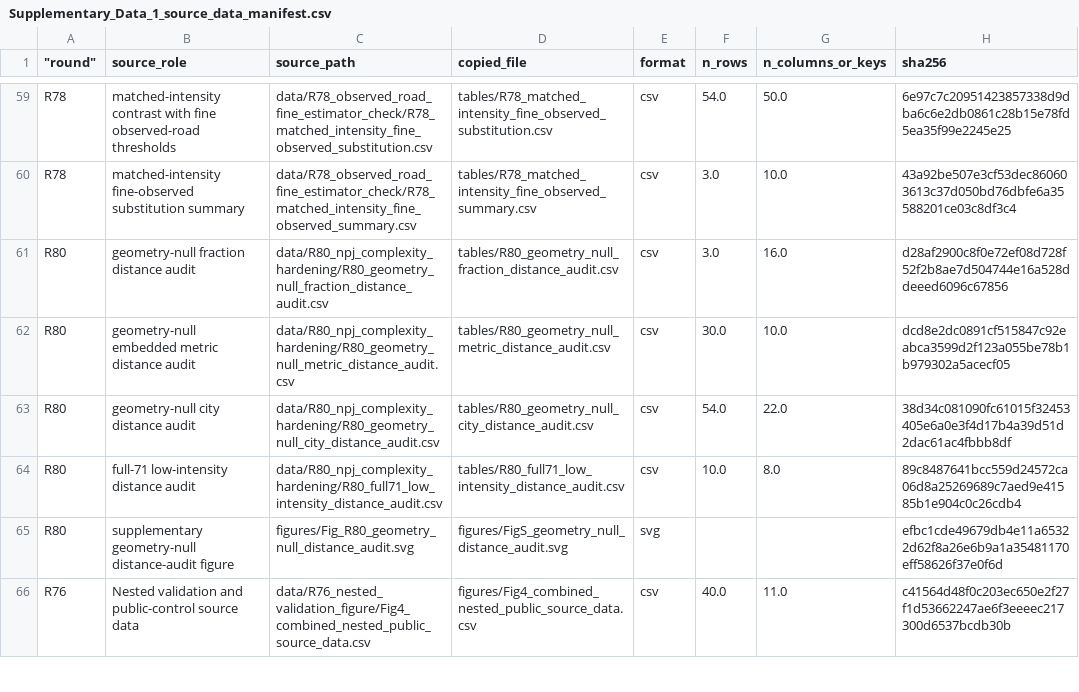
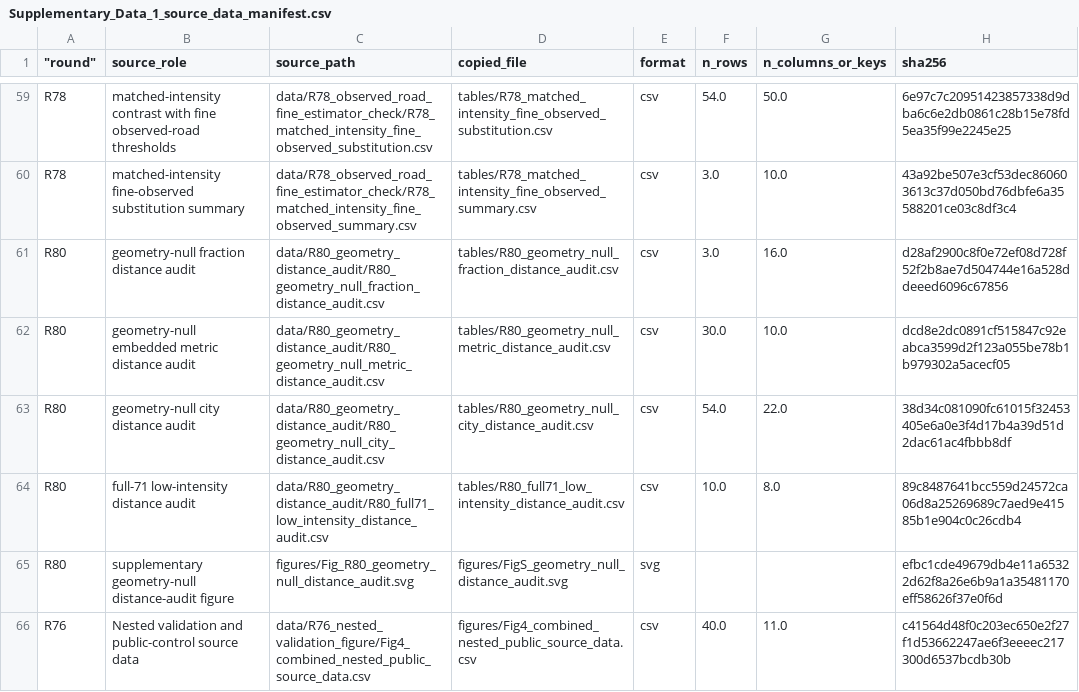
Before and after one commit to Johnsonlijian/2026-globalinfra-percolation-repro, a CSV file: source_data/Supplementary_Data_1_source_data_manifest.csv, drawn as a sheet; only a part is shown, gaps mark what is left out; the diff names each change by its address in the sheet, - before the commit and + after, or states it on an @@ line.

```diff
--- a/source_data/Supplementary_Data_1_source_data_manifest.csv
+++ b/source_data/Supplementary_Data_1_source_data_manifest.csv
-C61 (source_path): data/R80_npj_complexity_hardening/R80_geometry_null_fraction_distance_audit.csv
+C61 (source_path): data/R80_geometry_distance_audit/R80_geometry_null_fraction_distance_audit.csv
-C62 (source_path): data/R80_npj_complexity_hardening/R80_geometry_null_metric_distance_audit.csv
+C62 (source_path): data/R80_geometry_distance_audit/R80_geometry_null_metric_distance_audit.csv
-C63 (source_path): data/R80_npj_complexity_hardening/R80_geometry_null_city_distance_audit.csv
+C63 (source_path): data/R80_geometry_distance_audit/R80_geometry_null_city_distance_audit.csv
-C64 (source_path): data/R80_npj_complexity_hardening/R80_full71_low_intensity_distance_audit.csv
+C64 (source_path): data/R80_geometry_distance_audit/R80_full71_low_intensity_distance_audit.csv
```
Also changed, not shown: 8 other files.
